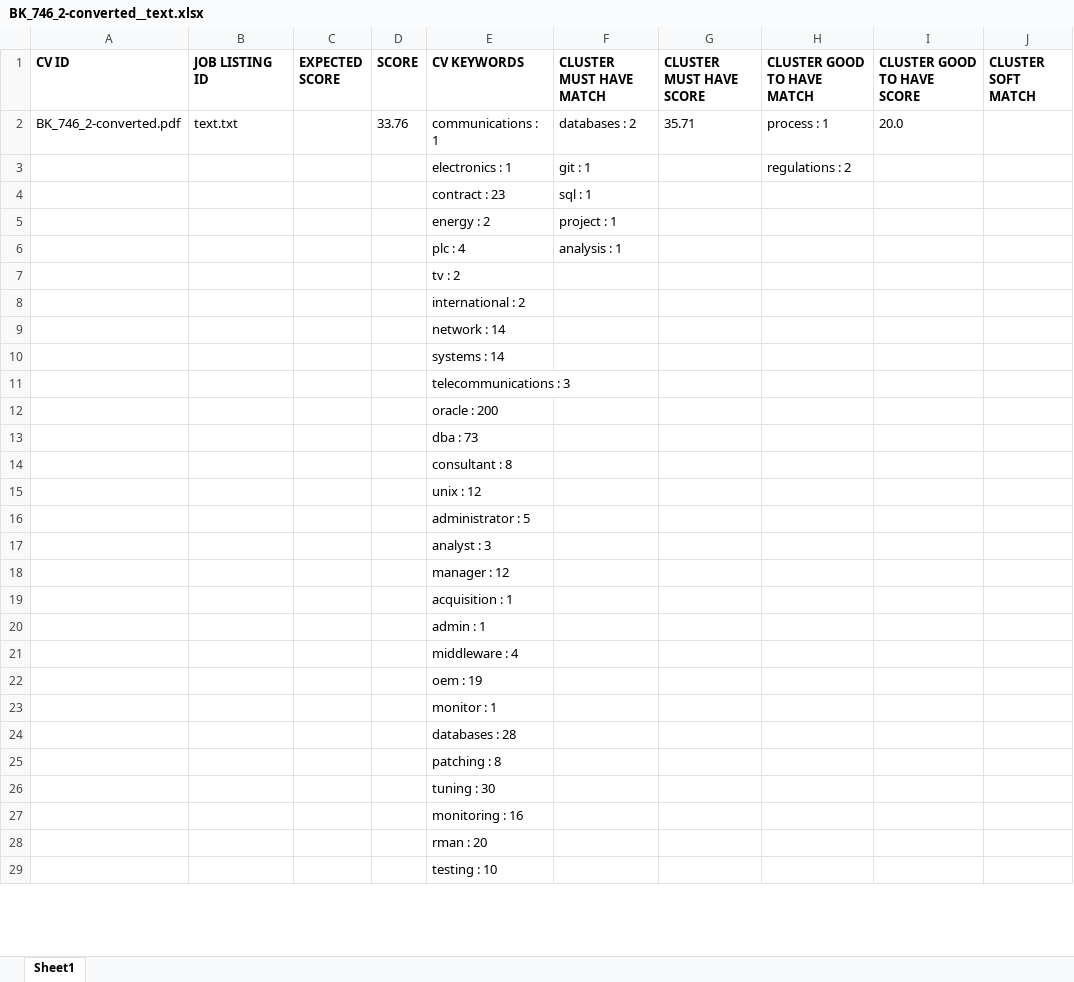
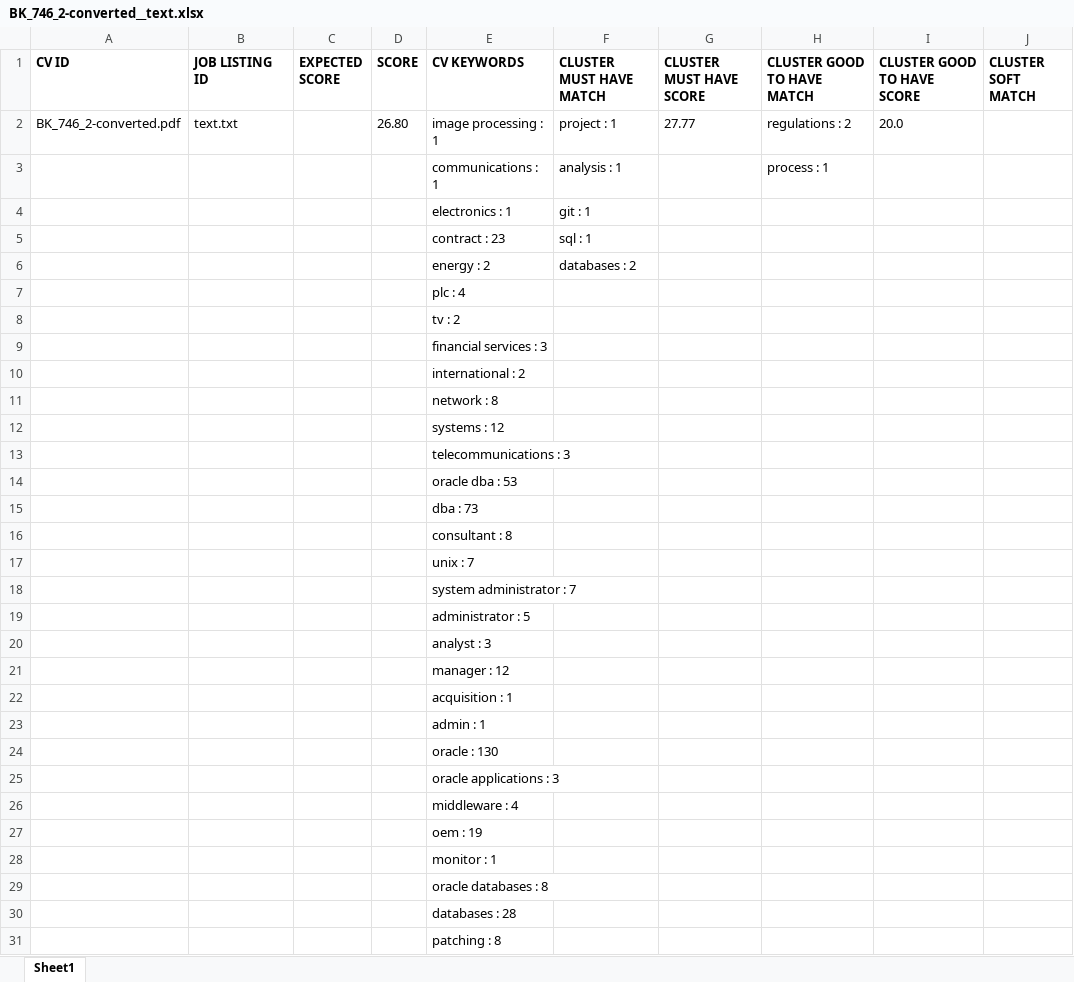
Before and after one commit to nihadazimli/pyjooblaparser, an Excel workbook: upload_files/BK_746_2-converted__text.xlsx, sheet Sheet1, drawn as a sheet; only a part is shown; the shorter side is filled out with more unchanged rows; values as stored, in another font and other column widths than the file's, no borders; addresses are those after the commit; rows hold the shown columns only; the diff covers the shown part only; the diff names each change by its address in the sheet, - before the commit and + after, or states it on an @@ line.

```diff
--- a/upload_files/BK_746_2-converted__text.xlsx (sheet Sheet1)
+++ b/upload_files/BK_746_2-converted__text.xlsx (sheet Sheet1)
-D2 (SCORE): 33.76
+D2 (SCORE): 26.80
-E2 (CV KEYWORDS): communications : 1
+E2 (CV KEYWORDS): image processing : 1
-F2 (CLUSTER MUST HAVE MATCH): databases : 2
+F2 (CLUSTER MUST HAVE MATCH): project : 1
-G2 (CLUSTER MUST HAVE SCORE): 35.71
+G2 (CLUSTER MUST HAVE SCORE): 27.77
-H2 (CLUSTER GOOD TO HAVE MATCH): process : 1
+H2 (CLUSTER GOOD TO HAVE MATCH): regulations : 2
+row 3:  |  |  |  | communications : 1 | analysis : 1 |  | process : 1
-H4 (CLUSTER GOOD TO HAVE MATCH): regulations : 2
+H4 (CLUSTER GOOD TO HAVE MATCH): (empty)
-F6 (CLUSTER MUST HAVE MATCH): project : 1
+F6 (CLUSTER MUST HAVE MATCH): databases : 2
-F7 (CLUSTER MUST HAVE MATCH): analysis : 1
+F7 (CLUSTER MUST HAVE MATCH): (empty)
+row 9:  |  |  |  | financial services : 3
-E11 (CV KEYWORDS): network : 14
+E11 (CV KEYWORDS): network : 8
-E12 (CV KEYWORDS): systems : 14
+E12 (CV KEYWORDS): systems : 12
-E14 (CV KEYWORDS): oracle : 200
+E14 (CV KEYWORDS): oracle dba : 53
-E17 (CV KEYWORDS): unix : 12
+E17 (CV KEYWORDS): unix : 7
+row 18:  |  |  |  | system administrator : 7
+row 24:  |  |  |  | oracle : 130
+row 25:  |  |  |  | oracle applications : 3
+row 29:  |  |  |  | oracle databases : 8
```
Also changed, not shown: 58 added rows, 32 removed rows and 13 edited cells elsewhere in this sheet, 2 other files.
